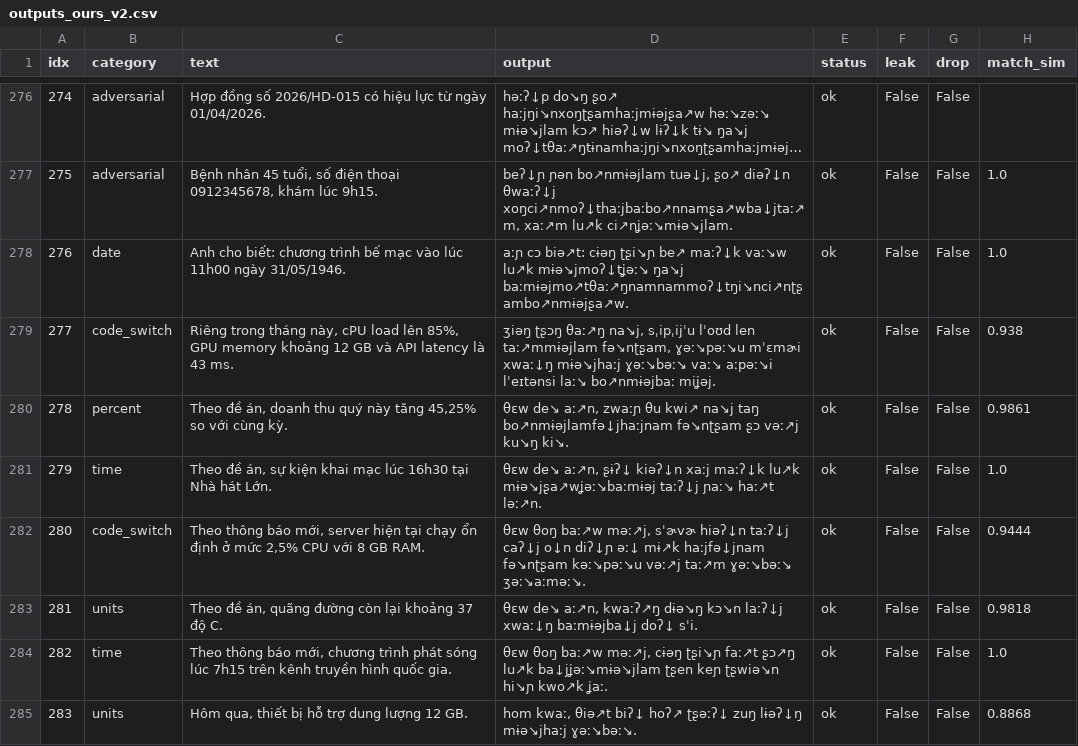
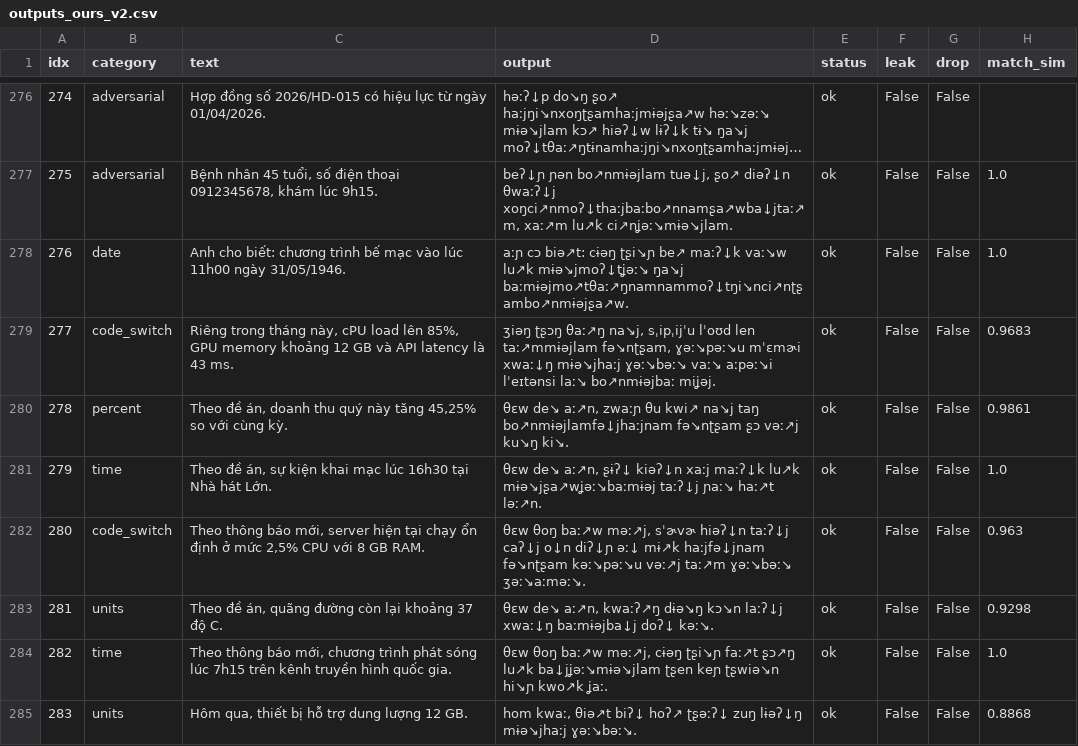
Before and after one commit to tc186052-creator/g2p-hamster, a CSV file: benchmark_frozen/outputs_ours_v2.csv, drawn as a sheet; only a part is shown, gaps mark what is left out; long unchanged cells end in …; the diff covers the shown part only; the diff names each change by its address in the sheet, - before the commit and + after, or states it on an @@ line.

```diff
--- a/benchmark_frozen/outputs_ours_v2.csv
+++ b/benchmark_frozen/outputs_ours_v2.csv
-H279 (match_sim): 0.938
+H279 (match_sim): 0.9683
-H282 (match_sim): 0.9444
+H282 (match_sim): 0.963
-D283 (output): …baːmɨəjba↓j doʔ↓ sˈi.
+D283 (output): …baːmɨəjba↓j doʔ↓ kəː↘.
-H283 (match_sim): 0.9818
+H283 (match_sim): 0.9298
```
Also changed, not shown: 9 added rows, 64 edited cells and row numbers in column A elsewhere in this file, benchmark_frozen/outputs_donglao_g2p.csv, benchmark_frozen/outputs_sea_g2p.csv, 12 other files.
